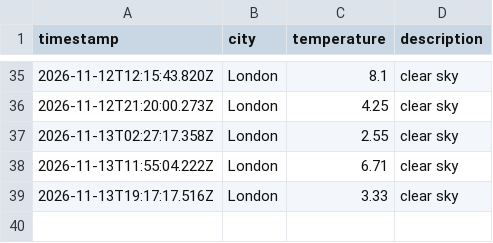
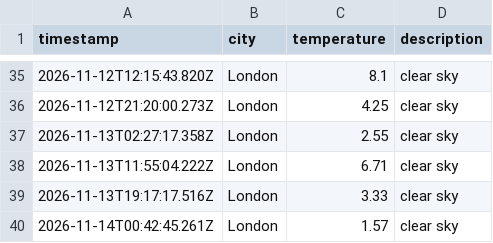
Before and after one commit to ethanhcx/dataOps_pipeline, a CSV file: data/weather_log.csv, drawn as a sheet; only a part is shown, gaps mark what is left out.

```diff
--- a/data/weather_log.csv
+++ b/data/weather_log.csv
@@ -39 +39,2 @@ timestamp,city,temperature,description
 2026-11-13T19:17:17.516Z,London,3.33,clear sky
+2026-11-14T00:42:45.261Z,London,1.57,clear sky
```
Also changed, not shown: 1 other file.
